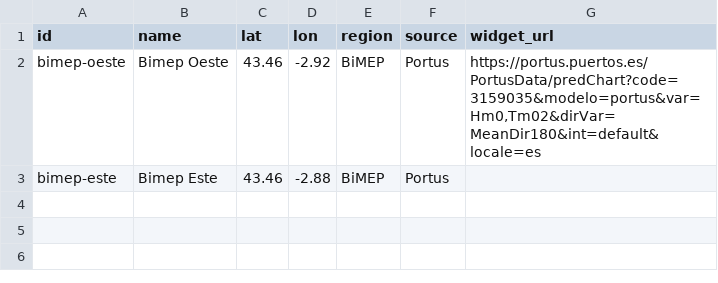
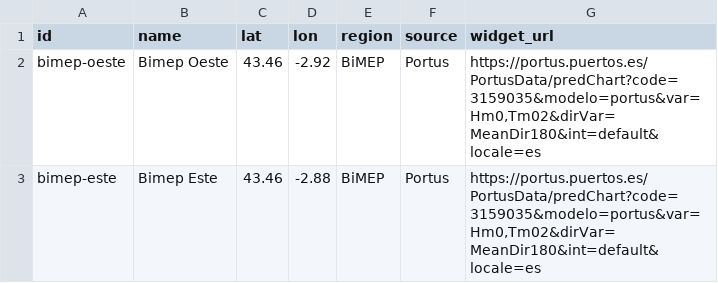
Before and after one commit to javierdelrealtunon/javierdelrealtunon.github.io, a CSV file: meteo/datos.csv, drawn as a sheet.

Commit message:
Update datos.csv

```diff
--- a/meteo/datos.csv
+++ b/meteo/datos.csv
@@ -2,2 +2,2 @@ id,name,lat,lon,region,source,widget_url
 bimep-oeste,Bimep Oeste,43.46,-2.92,BiMEP,Portus,"https://portus.puertos.es/PortusData/predChart?code=3159035&modelo=portus&var=Hm0,Tm02&dirVar=MeanDir180&int=default&locale=es"
-bimep-este,Bimep Este,43.46,-2.88,BiMEP,Portus,
+bimep-este,Bimep Este,43.46,-2.88,BiMEP,Portus,"https://portus.puertos.es/PortusData/predChart?code=3159035&modelo=portus&var=Hm0,Tm02&dirVar=MeanDir180&int=default&locale=es"
```
